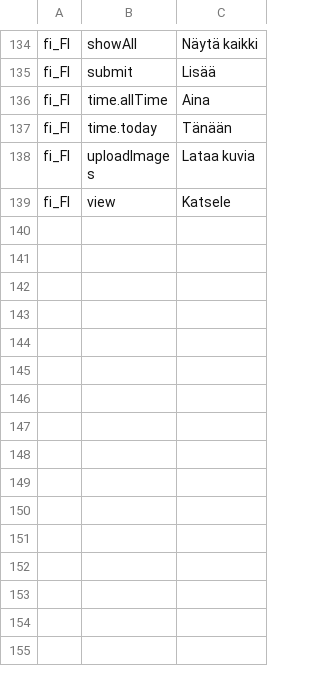
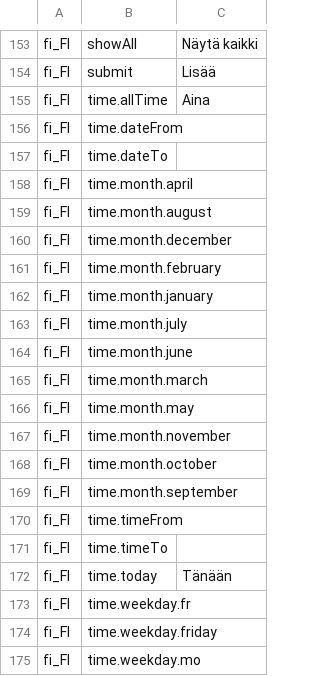
Before and after one commit to tohalla/walless-database, a CSV file: seeds/translation/fi_fi.csv, drawn as a sheet; only a part is shown, gaps mark what is left out; the shorter side is filled out with more unchanged rows; the diff covers the shown part only; the diff names each change by its address in the sheet, - before the commit and + after, or states it on an @@ line.

```diff
--- a/seeds/translation/fi_fi.csv
+++ b/seeds/translation/fi_fi.csv
+row 156: fi_FI | time.dateFrom
+row 157: fi_FI | time.dateTo
+row 158: fi_FI | time.month.april
+row 159: fi_FI | time.month.august
+row 160: fi_FI | time.month.december
+row 161: fi_FI | time.month.february
+row 162: fi_FI | time.month.january
+row 163: fi_FI | time.month.july
+row 164: fi_FI | time.month.june
+row 165: fi_FI | time.month.march
+row 166: fi_FI | time.month.may
+row 167: fi_FI | time.month.november
+row 168: fi_FI | time.month.october
+row 169: fi_FI | time.month.september
+row 170: fi_FI | time.timeFrom
+row 171: fi_FI | time.timeTo
+row 173: fi_FI | time.weekday.fr
+row 174: fi_FI | time.weekday.friday
+row 175: fi_FI | time.weekday.mo
```
Also changed, not shown: 46 added rows, 16 removed rows and 8 edited cells elsewhere in this file, seeds/translation/en.csv, 5 other files.
